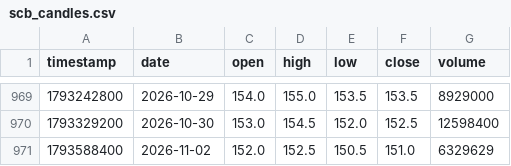
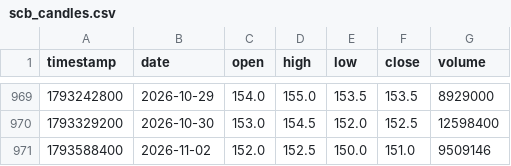
Before and after one commit to smiledee9-svg/stock, a CSV file: SCB/scb_candles.csv, drawn as a sheet; only a part is shown, gaps mark what is left out.

```diff
--- a/SCB/scb_candles.csv
+++ b/SCB/scb_candles.csv
@@ -970,2 +970,2 @@ timestamp,date,open,high,low,close,volume
 1793329200,2026-10-30,153.0,154.5,152.0,152.5,12598400
-1793588400,2026-11-02,152.0,152.5,150.5,151.0,6329629
+1793588400,2026-11-02,152.0,152.5,150.0,151.0,9509146
```
Also changed, not shown: quant-ramanujan/scb_candles.csv, 6 other files.
